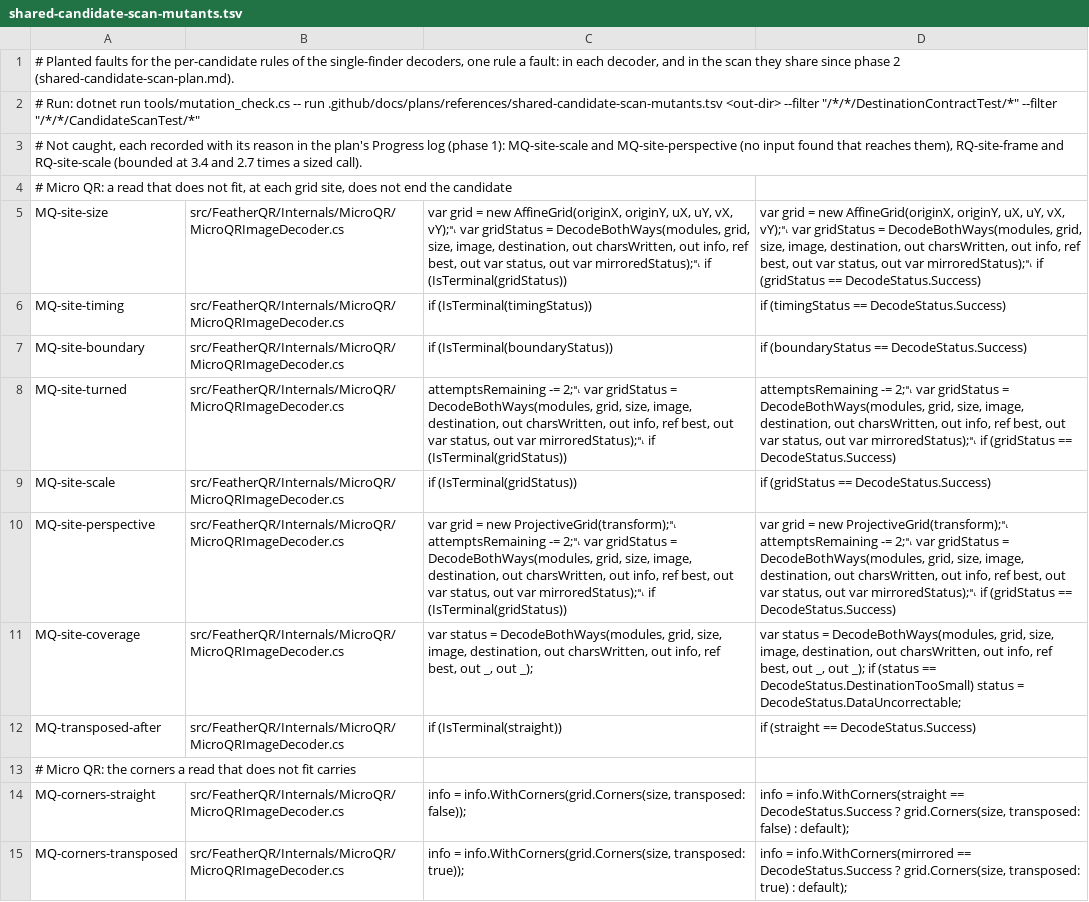
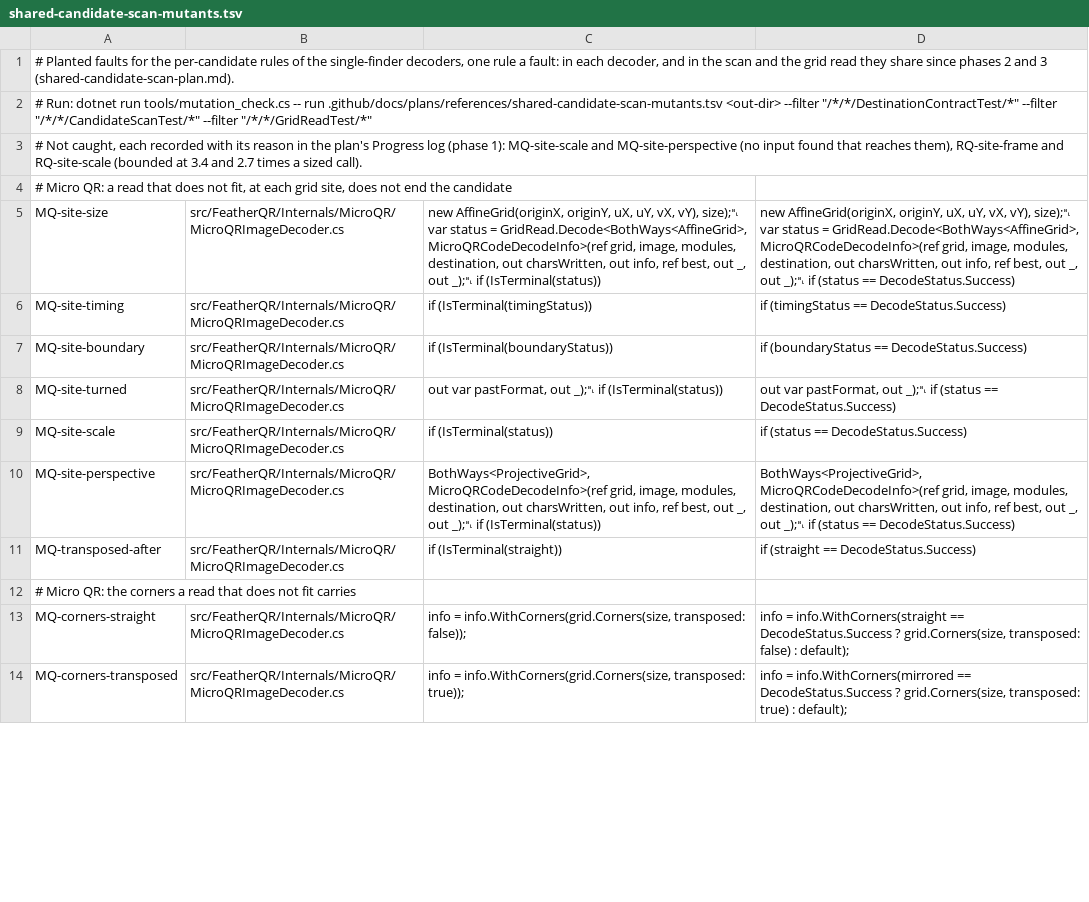
Before and after one commit to guitarrapc/FeatherQR, a TSV file: .github/docs/plans/references/shared-candidate-scan-mutants.tsv, drawn as a sheet; only a part is shown; removed rows and columns are numbered as before the commit, all else as after; the diff covers the shown part only; the diff names each change by its address in the sheet, - before the commit and + after, or states it on an @@ line.

Commit message:
feat: shared grid read

```diff
--- a/.github/docs/plans/references/shared-candidate-scan-mutants.tsv
+++ b/.github/docs/plans/references/shared-candidate-scan-mutants.tsv
-A1: …the scan they share since phase 2 (shared-candidate-scan-plan.md).
+A1: …the scan and the grid read they share since phases 2 and 3 (shared-candidate-scan-plan.md).
-A2: …--filter "/*/*/CandidateScanTest/*"
+A2: …--filter "/*/*/CandidateScanTest/*" --filter "/*/*/GridReadTest/*"
-C5: var grid = new AffineGrid(originX, originY, uX, uY, vX, vY);␤ var gridStatus = DecodeBothWays(modules, grid, size, image, destination, out charsWritten, out info, ref best, out var status, out var mirroredStatus);␤ if (IsTerminal(gridStatus))
+C5: new AffineGrid(originX, originY, uX, uY, vX, vY), size);␤ var status = GridRead.Decode<BothWays<AffineGrid>, MicroQRCodeDecodeInfo>(ref grid, image, modules, destination, out charsWritten, out info, ref best, out _, out _);␤ if (IsTerminal(status))
-D5: var grid = new AffineGrid(originX, originY, uX, uY, vX, vY);␤ var gridStatus = DecodeBothWays(modules, grid, size, image, destination, out charsWritten, out info, ref best, out var status, out var mirroredStatus);␤ if (gridStatus == DecodeStatus.Success)
+D5: new AffineGrid(originX, originY, uX, uY, vX, vY), size);␤ var status = GridRead.Decode<BothWays<AffineGrid>, MicroQRCodeDecodeInfo>(ref grid, image, modules, destination, out charsWritten, out info, ref best, out _, out _);␤ if (status == DecodeStatus.Success)
-C8: attemptsRemaining -= 2;␤ var gridStatus = DecodeBothWays(modules, grid, size, image, destination, out charsWritten, out info, ref best, out var status, out var mirroredStatus);␤ if (IsTerminal(gridStatus))
+C8: out var pastFormat, out _);␤ if (IsTerminal(status))
-D8: attemptsRemaining -= 2;␤ var gridStatus = DecodeBothWays(modules, grid, size, image, destination, out charsWritten, out info, ref best, out var status, out var mirroredStatus);␤ if (gridStatus == DecodeStatus.Success)
+D8: out var pastFormat, out _);␤ if (status == DecodeStatus.Success)
-C9: if (IsTerminal(gridStatus))
+C9: if (IsTerminal(status))
-D9: if (gridStatus == DecodeStatus.Success)
+D9: if (status == DecodeStatus.Success)
-C10: var grid = new ProjectiveGrid(transform);␤ attemptsRemaining -= 2;␤ var gridStatus = DecodeBothWays(modules, grid, size, image, destination, out charsWritten, out info, ref best, out var status, out var mirroredStatus);␤ if (IsTerminal(gridStatus))
+C10: BothWays<ProjectiveGrid>, MicroQRCodeDecodeInfo>(ref grid, image, modules, destination, out charsWritten, out info, ref best, out _, out _);␤ if (IsTerminal(status))
-D10: var grid = new ProjectiveGrid(transform);␤ attemptsRemaining -= 2;␤ var gridStatus = DecodeBothWays(modules, grid, size, image, destination, out charsWritten, out info, ref best, out var status, out var mirroredStatus);␤ if (gridStatus == DecodeStatus.Success)
+D10: BothWays<ProjectiveGrid>, MicroQRCodeDecodeInfo>(ref grid, image, modules, destination, out charsWritten, out info, ref best, out _, out _);␤ if (status == DecodeStatus.Success)
-row 11: MQ-site-coverage | src/FeatherQR/Internals/MicroQR/MicroQRImageDecoder.cs | var status = DecodeBothWays(modules, grid, size, image, destination, out charsWritten, out info, ref best, out _, out _); | var status = DecodeBothWays(modules, grid, size, image, destination, out charsWritten, out info, ref best, out _, out _); if (status == DecodeStatus.DestinationTooSmall) status = DecodeStatus.DataUncorrectable;
```
Also changed, not shown: 8 added rows, 2 removed rows and 3 edited cells elsewhere in this file, 8 other files.
